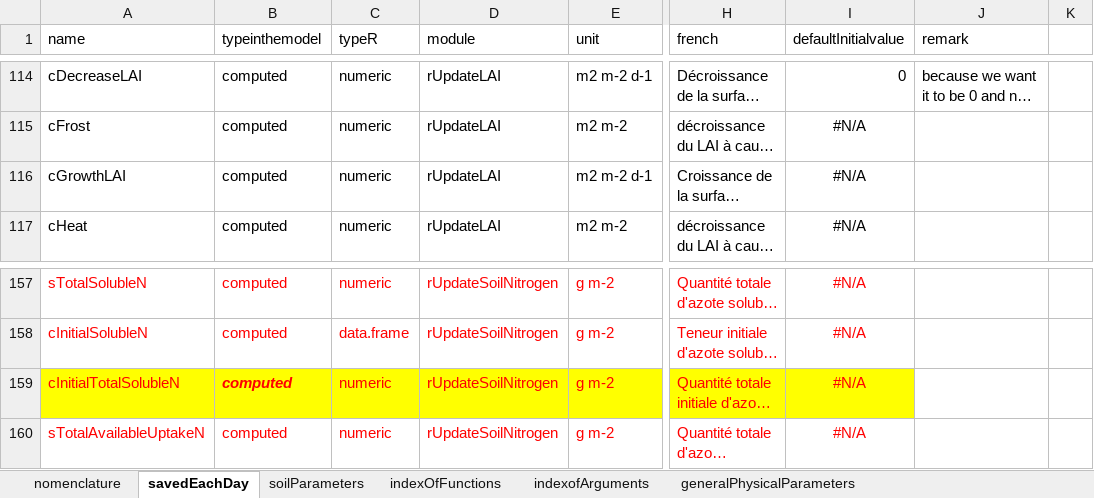
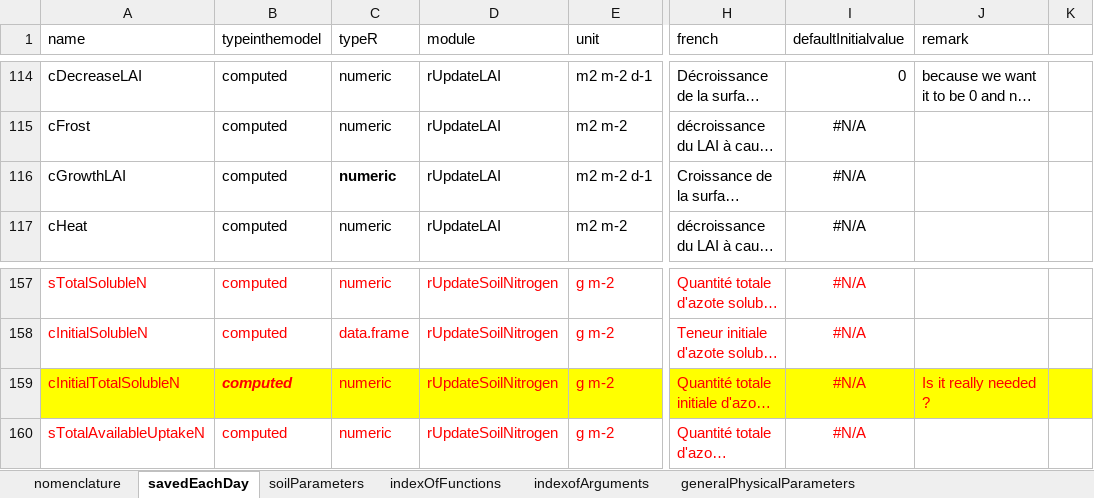
Before and after one commit to mariegosme/SSM.R, an Excel workbook: allvariables.xlsx, sheet savedEachDay, drawn as a sheet; only a part is shown, gaps mark what is left out; long unchanged cells end in …; values as stored, in another font and other column widths than the file's, no borders; the diff covers the shown part only; the diff names each change by its address in the sheet, - before the commit and + after, or states it on an @@ line.

```diff
--- a/allvariables.xlsx (sheet savedEachDay)
+++ b/allvariables.xlsx (sheet savedEachDay)
-C116 bold: off
+C116 bold: on
-J159 (remark): (empty)
+J159 (remark): Is it really needed ?
-J159:K159 fill: none
+J159:K159 fill: #FFFF00
```
Also changed, not shown: 21 edited cells and cell formats elsewhere in this sheet, sheet soilParameters, 5 other files.
